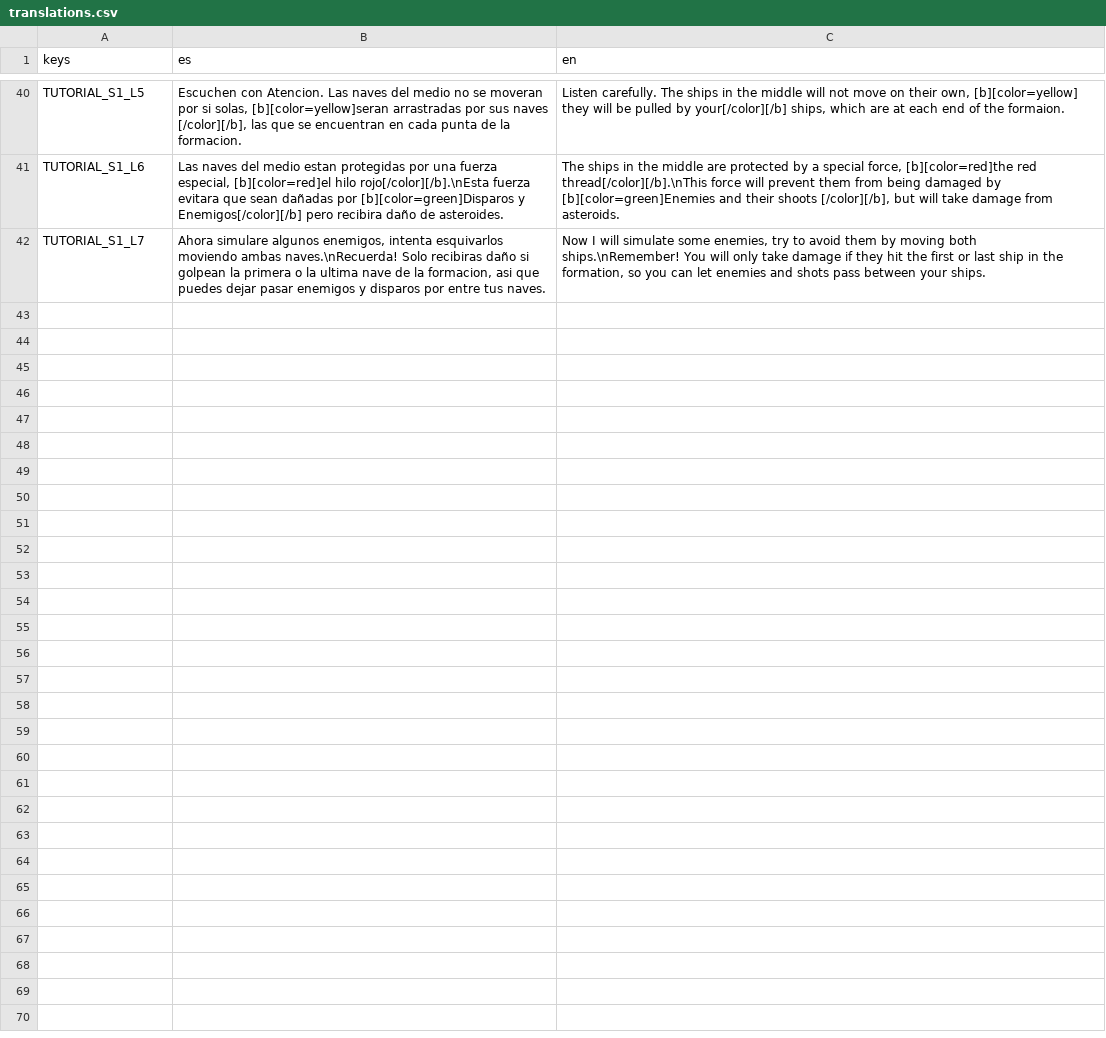
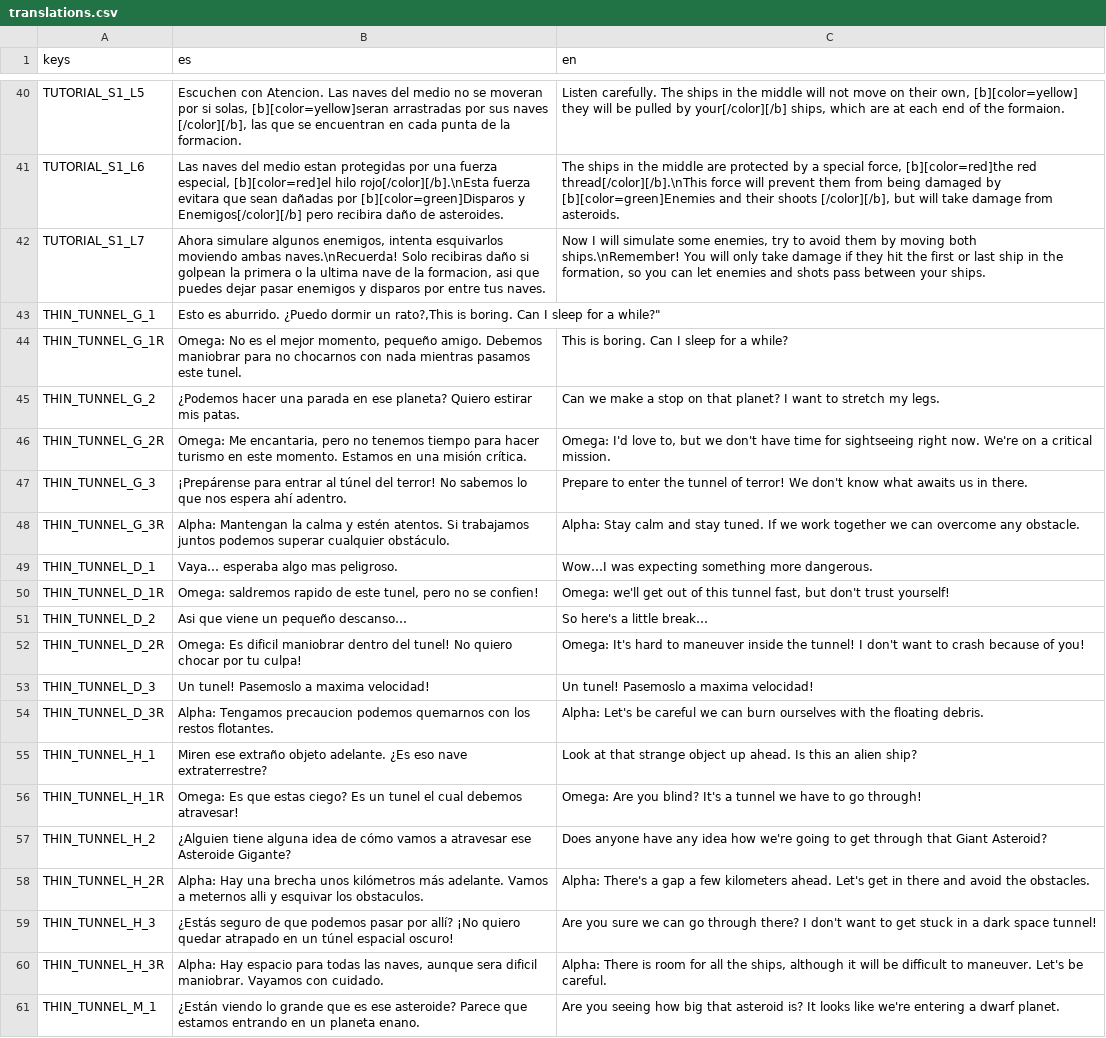
Before and after one commit to Extor3D/DestinysClan, a CSV file: SpaceshipHarem/Localization/translations.csv, drawn as a sheet; only a part is shown, gaps mark what is left out; the diff covers the shown part only.

Commit message:
thin tunnel dialogs. bblabel now use pilots faces

```diff
--- a/SpaceshipHarem/Localization/translations.csv
+++ b/SpaceshipHarem/Localization/translations.csv
@@ -42 +42,20 @@ TUTORIAL_S1_L6,"Las naves del medio estan protegidas por una fuerza especial, [b
 TUTORIAL_S1_L7,"Ahora simulare algunos enemigos, intenta esquivarlos moviendo ambas naves.\nRecuerda! Solo recibiras daño si golpean la primera o la ultima nave de la formacion, asi que puedes dejar pasar enemigos y disparos por entre tus naves.","Now I will simulate some enemies, try to avoid them by moving both ships.\nRemember! You will only take damage if they hit the first or last ship in the formation, so you can let enemies and shots pass between your ships."
+THIN_TUNNEL_G_1 ," Esto es aburrido. ¿Puedo dormir un rato?,"This is boring. Can I sleep for a while?"
+THIN_TUNNEL_G_1R ,"Omega: No es el mejor momento, pequeño amigo. Debemos maniobrar para no chocarnos con nada mientras pasamos este tunel.","This is boring. Can I sleep for a while?"
+THIN_TUNNEL_G_2  ,"¿Podemos hacer una parada en ese planeta? Quiero estirar mis patas.","Can we make a stop on that planet? I want to stretch my legs."
+THIN_TUNNEL_G_2R ,"Omega: Me encantaria, pero no tenemos tiempo para hacer turismo en este momento. Estamos en una misión crítica.","Omega: I'd love to, but we don't have time for sightseeing right now. We're on a critical mission."
+THIN_TUNNEL_G_3 ,"¡Prepárense para entrar al túnel del terror! No sabemos lo que nos espera ahí adentro.","Prepare to enter the tunnel of terror! We don't know what awaits us in there."
+THIN_TUNNEL_G_3R ,"Alpha: Mantengan la calma y estén atentos. Si trabajamos juntos podemos superar cualquier obstáculo.","Alpha: Stay calm and stay tuned. If we work together we can overcome any obstacle."
+THIN_TUNNEL_D_1 ,"Vaya… esperaba algo mas peligroso.","Wow…I was expecting something more dangerous."
+THIN_TUNNEL_D_1R ,"Omega: saldremos rapido de este tunel, pero no se confien!","Omega: we'll get out of this tunnel fast, but don't trust yourself!"
+THIN_TUNNEL_D_2 ,"Asi que viene un pequeño descanso…","So here's a little break…"
+THIN_TUNNEL_D_2R ,"Omega: Es dificil maniobrar dentro del tunel! No quiero chocar por tu culpa!","Omega: It's hard to maneuver inside the tunnel! I don't want to crash because of you!"
+THIN_TUNNEL_D_3 ,"Un tunel! Pasemoslo a maxima velocidad!","Un tunel! Pasemoslo a maxima velocidad!"
+THIN_TUNNEL_D_3R ,"Alpha: Tengamos precaucion podemos quemarnos con los restos flotantes.","Alpha: Let's be careful we can burn ourselves with the floating debris."
+THIN_TUNNEL_H_1 ,"Miren ese extraño objeto adelante. ¿Es eso nave extraterrestre?","Look at that strange object up ahead. Is this an alien ship?"
+THIN_TUNNEL_H_1R ,"Omega: Es que estas ciego? Es un tunel el cual debemos atravesar!","Omega: Are you blind? It's a tunnel we have to go through!"
+THIN_TUNNEL_H_2 ,"¿Alguien tiene alguna idea de cómo vamos a atravesar ese Asteroide Gigante?","Does anyone have any idea how we're going to get through that Giant Asteroid?"
+THIN_TUNNEL_H_2R ,"Alpha: Hay una brecha unos kilómetros más adelante. Vamos a meternos alli y esquivar los obstaculos.","Alpha: There's a gap a few kilometers ahead. Let's get in there and avoid the obstacles."
+THIN_TUNNEL_H_3 ,"¿Estás seguro de que podemos pasar por allí? ¡No quiero quedar atrapado en un túnel espacial oscuro!","Are you sure we can go through there? I don't want to get stuck in a dark space tunnel!"
+THIN_TUNNEL_H_3R ,"Alpha: Hay espacio para todas las naves, aunque sera dificil maniobrar. Vayamos con cuidado.","Alpha: There is room for all the ships, although it will be difficult to maneuver. Let's be careful."
+THIN_TUNNEL_M_1 ,"¿Están viendo lo grande que es ese asteroide? Parece que estamos entrando en un planeta enano.","Are you seeing how big that asteroid is? It looks like we're entering a dwarf planet."
```
Also changed, not shown: 13 added rows elsewhere in this file, 5 other files.
